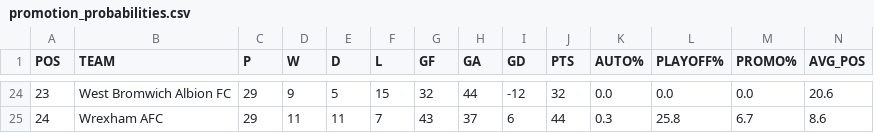
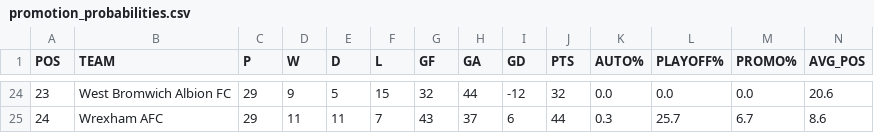
Before and after one commit to f0niks/championship-data, a CSV file: promotion_probabilities.csv, drawn as a sheet; only a part is shown, gaps mark what is left out; the diff covers the shown part only.

```diff
--- a/promotion_probabilities.csv
+++ b/promotion_probabilities.csv
@@ -24,2 +24,2 @@ POS,TEAM,P,W,D,L,GF,GA,GD,PTS,AUTO%,PLAYOFF%,PROMO%,AVG_POS
 23,West Bromwich Albion FC,29,9,5,15,32,44,-12,32,0.0,0.0,0.0,20.6
-24,Wrexham AFC,29,11,11,7,43,37,6,44,0.3,25.8,6.7,8.6
+24,Wrexham AFC,29,11,11,7,43,37,6,44,0.3,25.7,6.7,8.6
```
Also changed, not shown: 32 edited cells elsewhere in this file.
